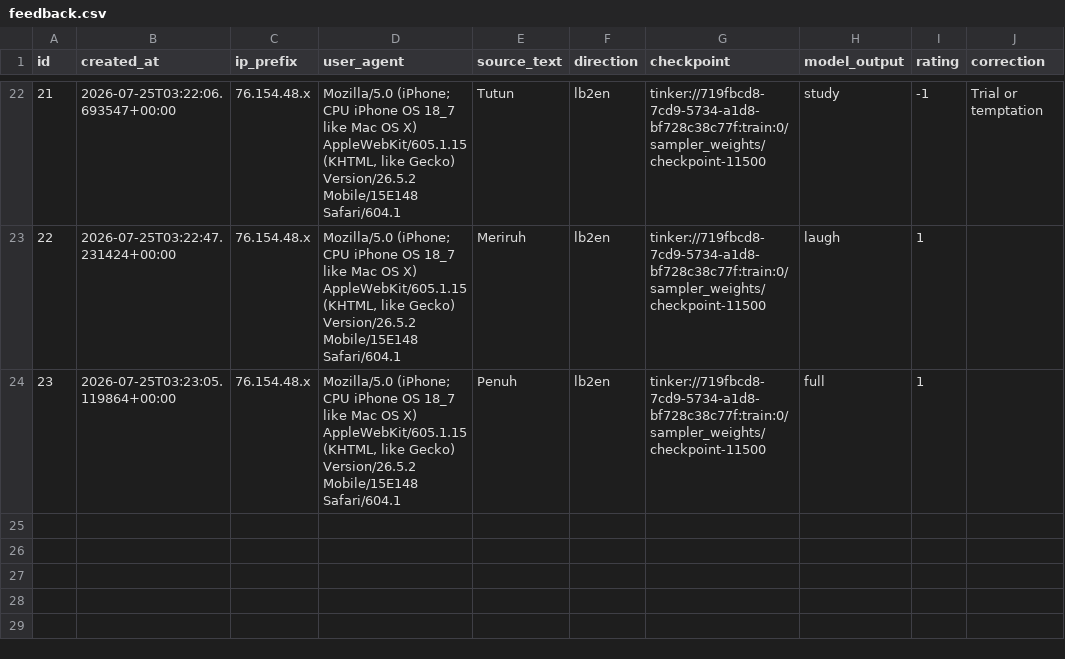
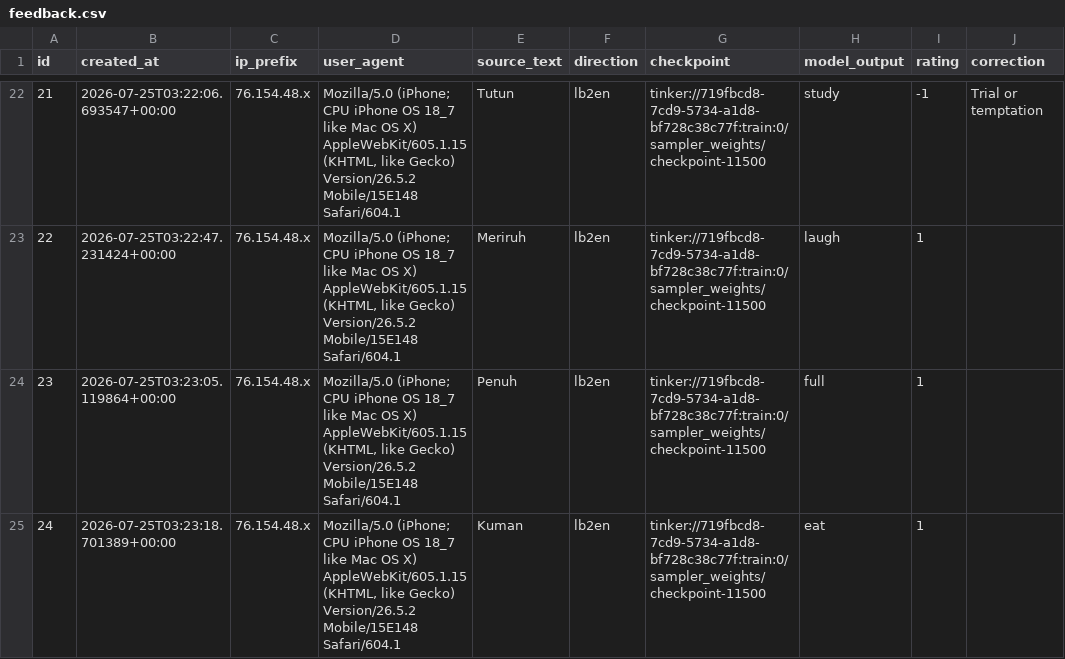
Before and after one commit to matteuspan/lunbawang-translate, a CSV file: eval/feedback.csv, drawn as a sheet; only a part is shown, gaps mark what is left out; the diff names each change by its address in the sheet, - before the commit and + after, or states it on an @@ line.

Commit message:
auto: update feedback.csv

```diff
--- a/eval/feedback.csv
+++ b/eval/feedback.csv
+row 25: 24 | 2026-07-25T03:23:18.701389+00:00 | 76.154.48.x | Mozilla/5.0 (iPhone; CPU iPhone OS 18_7 like Mac OS X) AppleWebKit/605.1.15 (KHTML, like Gecko) Version/26.5.2 Mobile/15E148 Safari/604.1 | Kuman | lb2en | tinker://719fbcd8-7cd9-5734-a1d8-bf728c38c77f:train:0/sampler_weights/checkpoint-11500 | eat | 1
```
